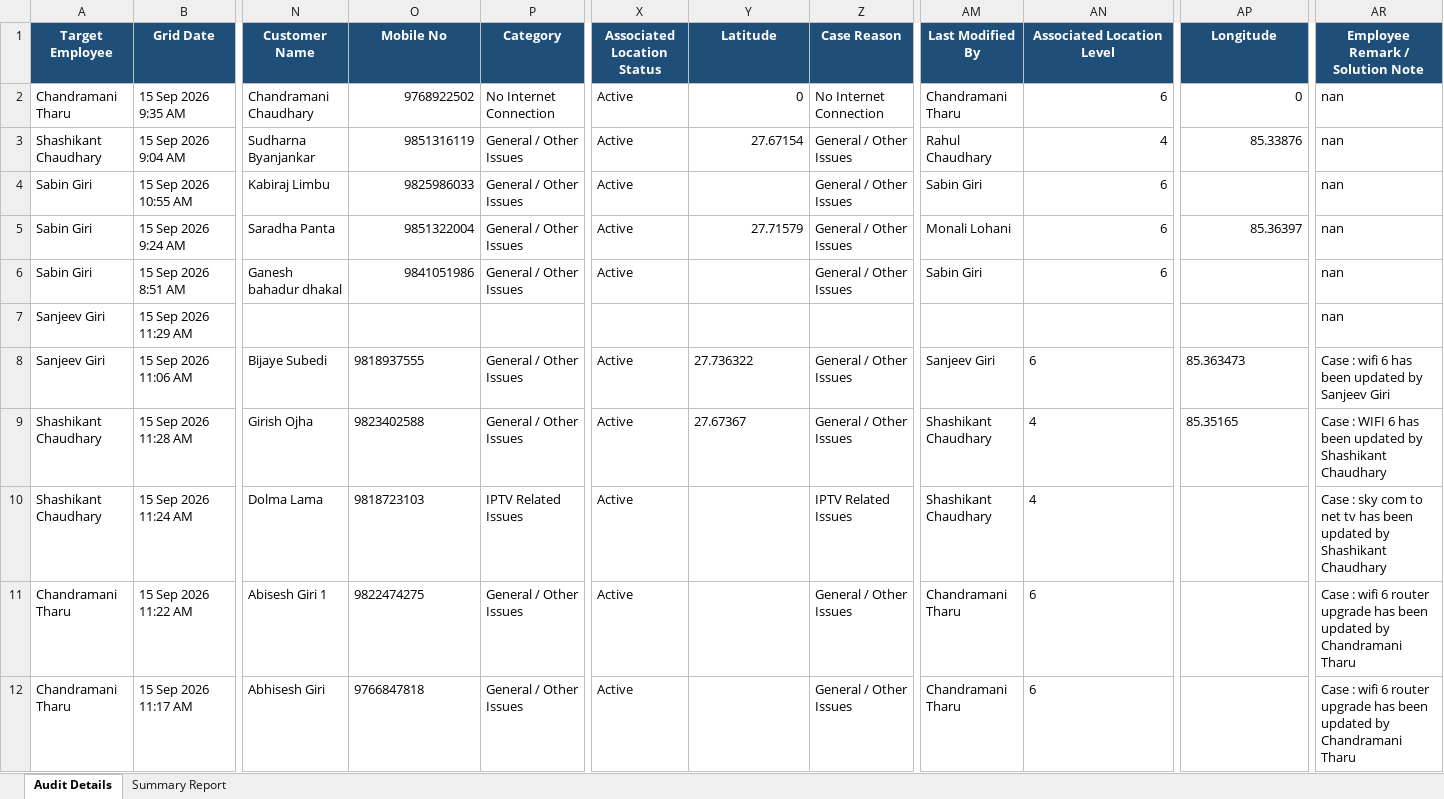
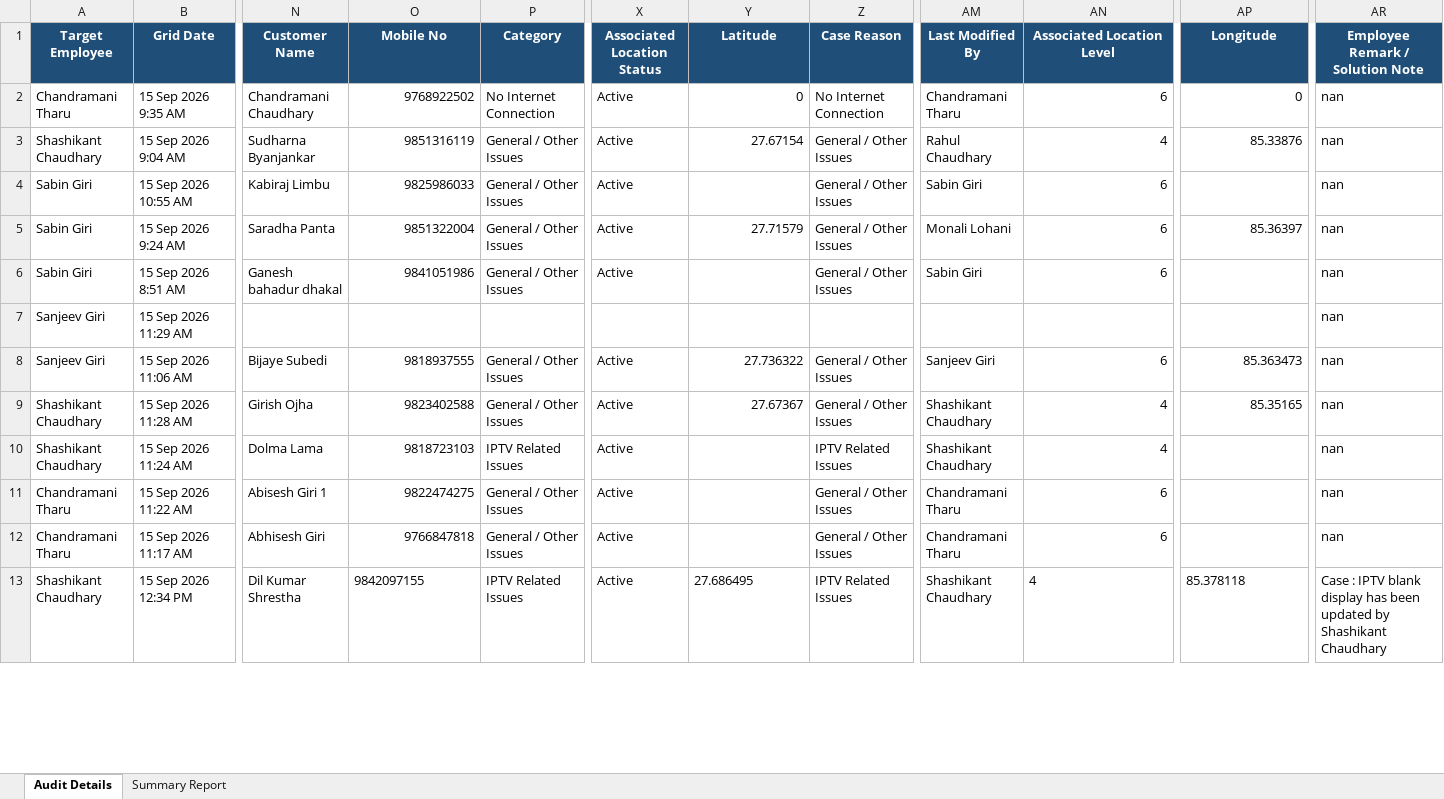
Before and after one commit to pradeepneupane10/employee-audit-app, an Excel workbook: audit_report_ALL_TEAM_15_Sep_2026.xlsx, sheet Audit Details, drawn as a sheet; only a part is shown, gaps mark what is left out; values as stored, in another font and other column widths than the file's, no borders; rows hold the shown columns only; the diff covers the shown part only; the diff names each change by its address in the sheet, - before the commit and + after, or states it on an @@ line.

```diff
--- a/audit_report_ALL_TEAM_15_Sep_2026.xlsx (sheet Audit Details)
+++ b/audit_report_ALL_TEAM_15_Sep_2026.xlsx (sheet Audit Details)
-O8:O12 alignment: left
+O8:O12 alignment: right
-Y8:Y9 alignment: left
+Y8:Y9 alignment: right
-AN8:AN12 alignment: left
+AN8:AN12 alignment: right
-AP8:AP9 alignment: left
+AP8:AP9 alignment: right
-AR8 (Employee Remark / Solution Note): Case : wifi 6 has been updated by Sanjeev Giri
+AR8 (Employee Remark / Solution Note): nan
-AR9 (Employee Remark / Solution Note): Case : WIFI 6 has been updated by Shashikant Chaudhary
+AR9 (Employee Remark / Solution Note): nan
-AR10 (Employee Remark / Solution Note): Case : sky com to net tv has been updated by Shashikant Chaudhary
+AR10 (Employee Remark / Solution Note): nan
-AR11:AR12 (Employee Remark / Solution Note): Case : wifi 6 router upgrade has been updated by Chandramani Tharu
+AR11:AR12 (Employee Remark / Solution Note): nan
+row 13: Shashikant Chaudhary | 15 Sep 2026 12:34 PM | Dil Kumar Shrestha | 9842097155 | IPTV Related Issues | Active | 27.686495 | IPTV Related Issues | Shashikant Chaudhary | 4 | 85.378118 | Case : IPTV blank display has been updated by Shashikant Chaudhary
```
Also changed, not shown: 15 added rows elsewhere in this sheet, sheet Summary Report, EXECUTIVE_TEAM_AUDIT_REPORT_15_Sep_2026.xlsx.
